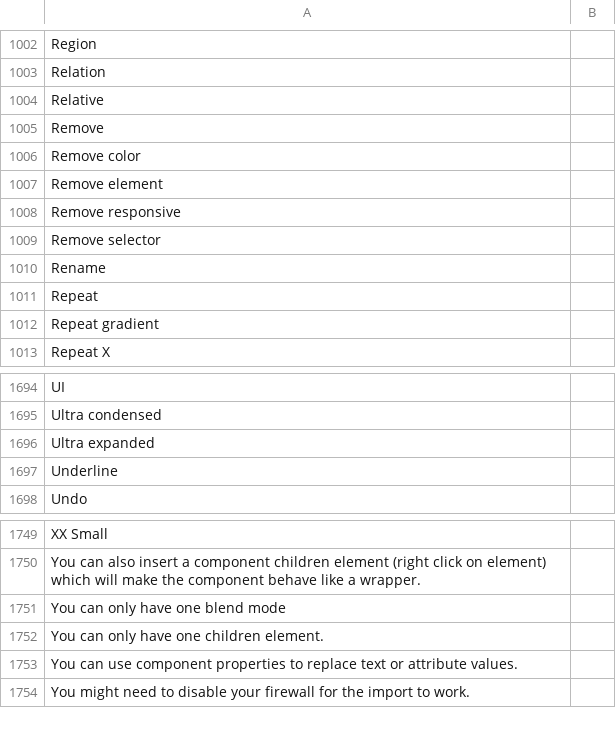
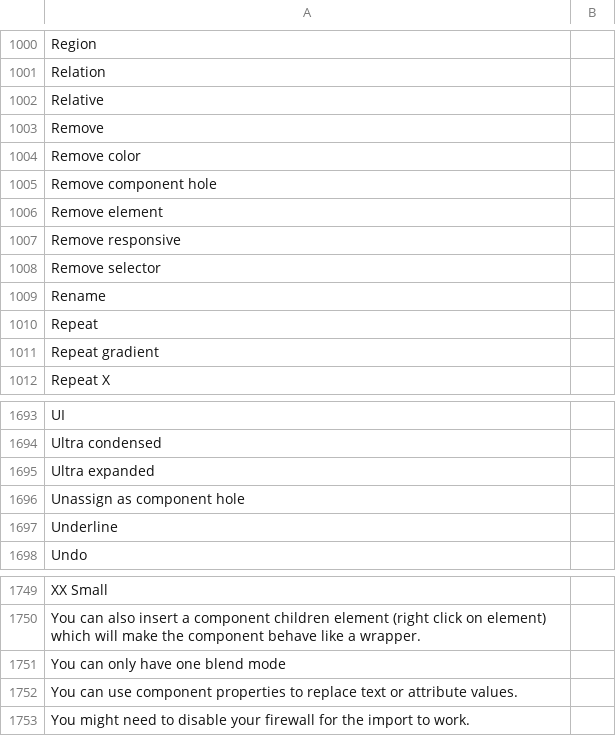
Before and after one commit to desech/desech-studio, a CSV file: build/i18n/ro.csv, drawn as a sheet; only a part is shown, gaps mark what is left out; removed rows and columns are numbered as before the commit, all else as after; the diff covers the shown part only; the diff names each change by its address in the sheet, - before the commit and + after, or states it on an @@ line.

```diff
--- a/build/i18n/ro.csv
+++ b/build/i18n/ro.csv
+row 1005: Remove component hole
+row 1696: Unassign as component hole
-row 1752: You can only have one children element.
```
Also changed, not shown: 2 added rows and 4 removed rows elsewhere in this file, build/i18n/template.csv, 34 other files.
